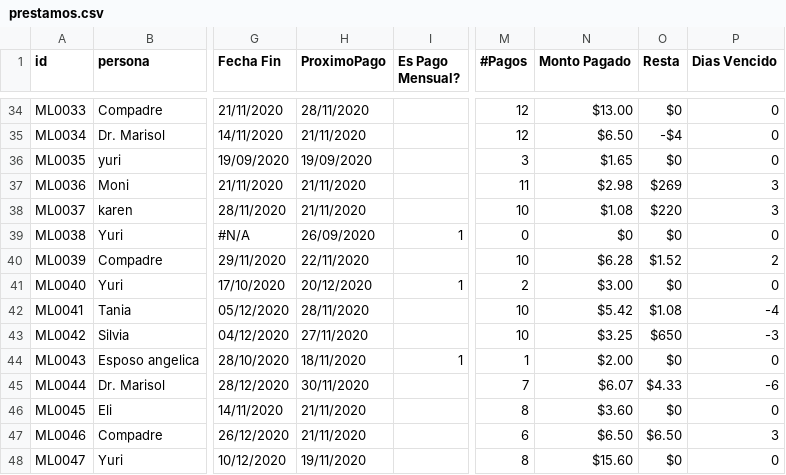
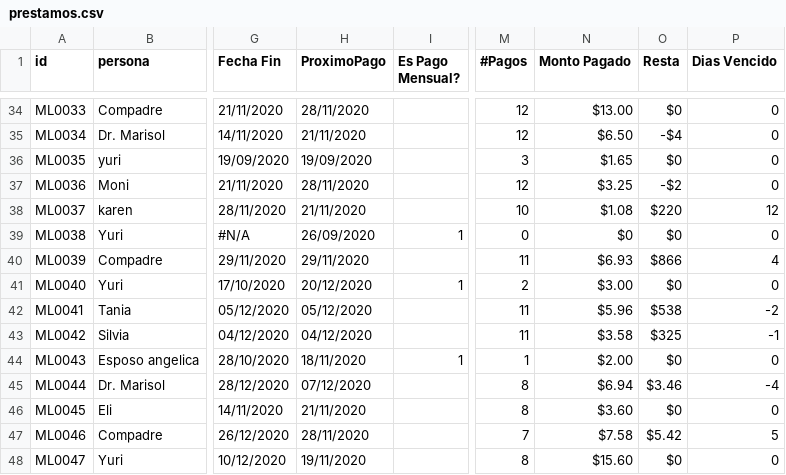
Before and after one commit to lrangel82/pagaML, a CSV file: db/prestamos.csv, drawn as a sheet; only a part is shown, gaps mark what is left out; the diff covers the shown part only; the diff names each change by its address in the sheet, - before the commit and + after, or states it on an @@ line.

```diff
--- a/db/prestamos.csv
+++ b/db/prestamos.csv
-H37 (ProximoPago): 21/11/2020
+H37 (ProximoPago): 28/11/2020
-M37 (#Pagos): 11
+M37 (#Pagos): 12
-N37 (Monto Pagado): $2.98
+N37 (Monto Pagado): $3.25
-O37 (Resta): $269
+O37 (Resta): -$2
-P37 (Dias Vencido): 3
+P37 (Dias Vencido): 0
-P38 (Dias Vencido): 3
+P38 (Dias Vencido): 12
-H40 (ProximoPago): 22/11/2020
+H40 (ProximoPago): 29/11/2020
-M40 (#Pagos): 10
+M40 (#Pagos): 11
-N40 (Monto Pagado): $6.28
+N40 (Monto Pagado): $6.93
-O40 (Resta): $1.52
+O40 (Resta): $866
-P40 (Dias Vencido): 2
+P40 (Dias Vencido): 4
-H42 (ProximoPago): 28/11/2020
+H42 (ProximoPago): 05/12/2020
-M42:M43 (#Pagos): 10
+M42:M43 (#Pagos): 11
-N42 (Monto Pagado): $5.42
+N42 (Monto Pagado): $5.96
-O42 (Resta): $1.08
+O42 (Resta): $538
-P42 (Dias Vencido): -4
+P42 (Dias Vencido): -2
-H43 (ProximoPago): 27/11/2020
+H43 (ProximoPago): 04/12/2020
-N43 (Monto Pagado): $3.25
+N43 (Monto Pagado): $3.58
-O43 (Resta): $650
+O43 (Resta): $325
-P43 (Dias Vencido): -3
+P43 (Dias Vencido): -1
-H45 (ProximoPago): 30/11/2020
+H45 (ProximoPago): 07/12/2020
-M45 (#Pagos): 7
+M45 (#Pagos): 8
-N45 (Monto Pagado): $6.07
+N45 (Monto Pagado): $6.94
-O45 (Resta): $4.33
+O45 (Resta): $3.46
-P45 (Dias Vencido): -6
+P45 (Dias Vencido): -4
-H47 (ProximoPago): 21/11/2020
+H47 (ProximoPago): 28/11/2020
-M47 (#Pagos): 6
+M47 (#Pagos): 7
-N47 (Monto Pagado): $6.50
+N47 (Monto Pagado): $7.58
-O47 (Resta): $6.50
+O47 (Resta): $5.42
-P47 (Dias Vencido): 3
+P47 (Dias Vencido): 5
```
Also changed, not shown: 4 added rows and 73 edited cells elsewhere in this file, db/abonos.csv, 16 other files.
